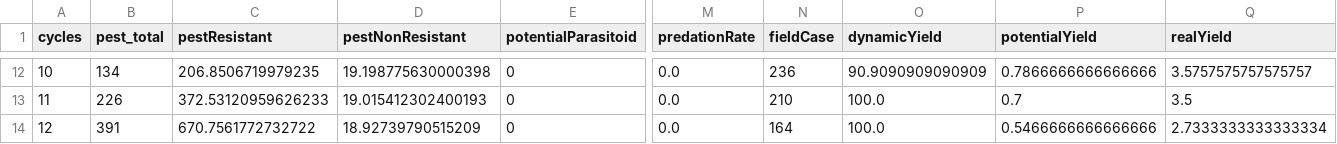
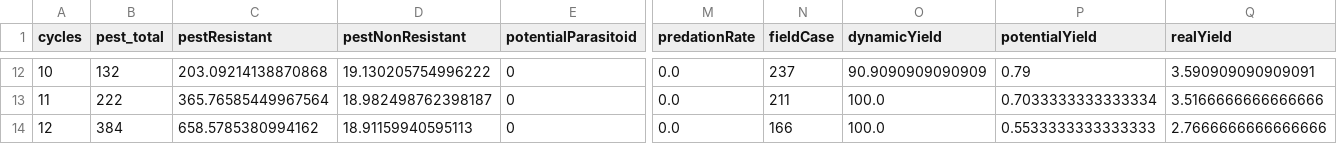
Before and after one commit to RattanakSeth/pest_hunting_game, a CSV file: results/calc.csv, drawn as a sheet; only a part is shown, gaps mark what is left out; the diff covers the shown part only; the diff names each change by its address in the sheet, - before the commit and + after, or states it on an @@ line.

Commit message:
fix update potential pest eaten by predator, fix predator

```diff
--- a/results/calc.csv
+++ b/results/calc.csv
-B12 (pest_total): 134
+B12 (pest_total): 132
-C12 (pestResistant): 206.8506719979235
+C12 (pestResistant): 203.09214138870868
-D12 (pestNonResistant): 19.198775630000398
+D12 (pestNonResistant): 19.130205754996222
-N12 (fieldCase): 236
+N12 (fieldCase): 237
-P12 (potentialYield): 0.7866666666666666
+P12 (potentialYield): 0.79
-Q12 (realYield): 3.5757575757575757
+Q12 (realYield): 3.590909090909091
-B13 (pest_total): 226
+B13 (pest_total): 222
-C13 (pestResistant): 372.53120959626233
+C13 (pestResistant): 365.76585449967564
-D13 (pestNonResistant): 19.015412302400193
+D13 (pestNonResistant): 18.982498762398187
-N13 (fieldCase): 210
+N13 (fieldCase): 211
-P13 (potentialYield): 0.7
+P13 (potentialYield): 0.7033333333333334
-Q13 (realYield): 3.5
+Q13 (realYield): 3.5166666666666666
-B14 (pest_total): 391
+B14 (pest_total): 384
-C14 (pestResistant): 670.7561772732722
+C14 (pestResistant): 658.5785380994162
-D14 (pestNonResistant): 18.92739790515209
+D14 (pestNonResistant): 18.91159940595113
-N14 (fieldCase): 164
+N14 (fieldCase): 166
-P14 (potentialYield): 0.5466666666666666
+P14 (potentialYield): 0.5533333333333333
-Q14 (realYield): 2.7333333333333334
+Q14 (realYield): 2.7666666666666666
```
Also changed, not shown: 58 edited cells elsewhere in this file, 1 other file.
